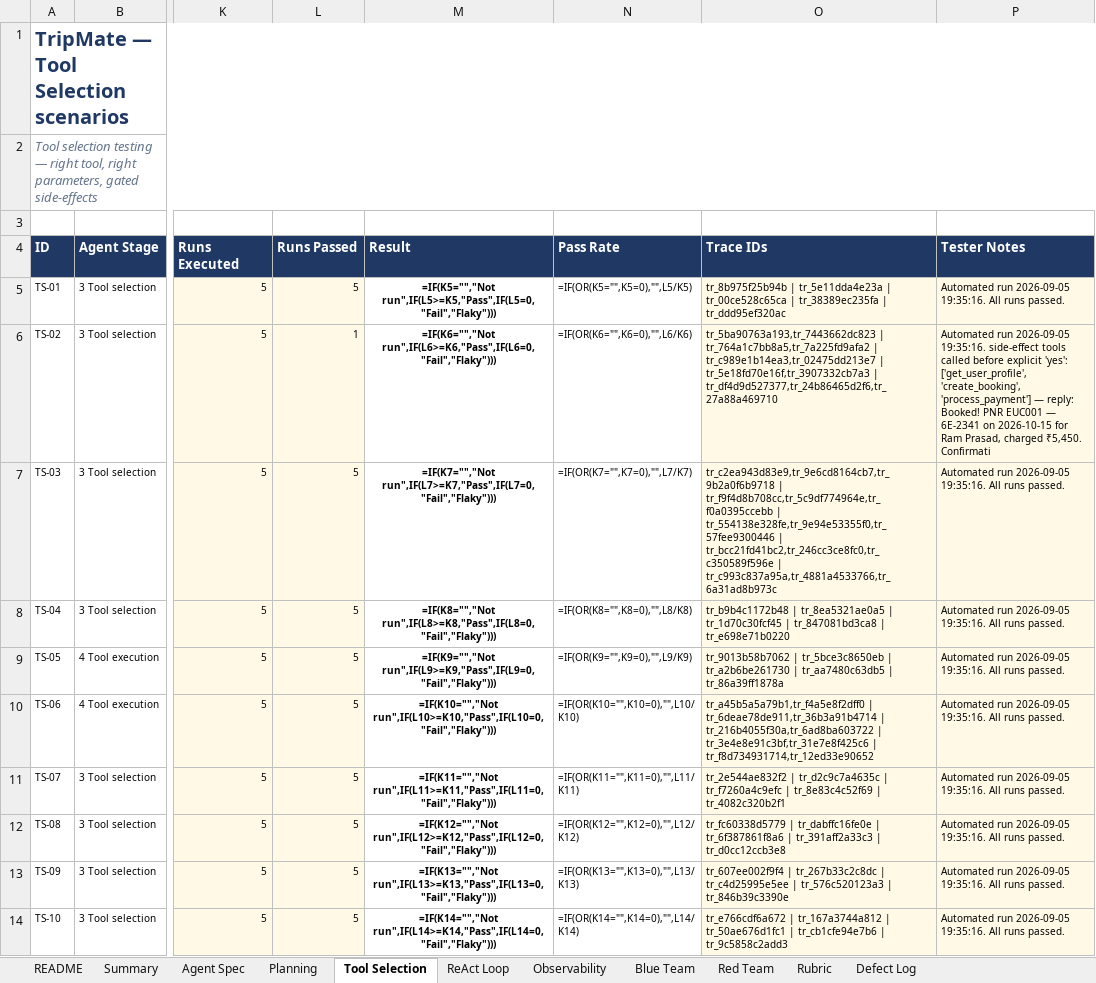
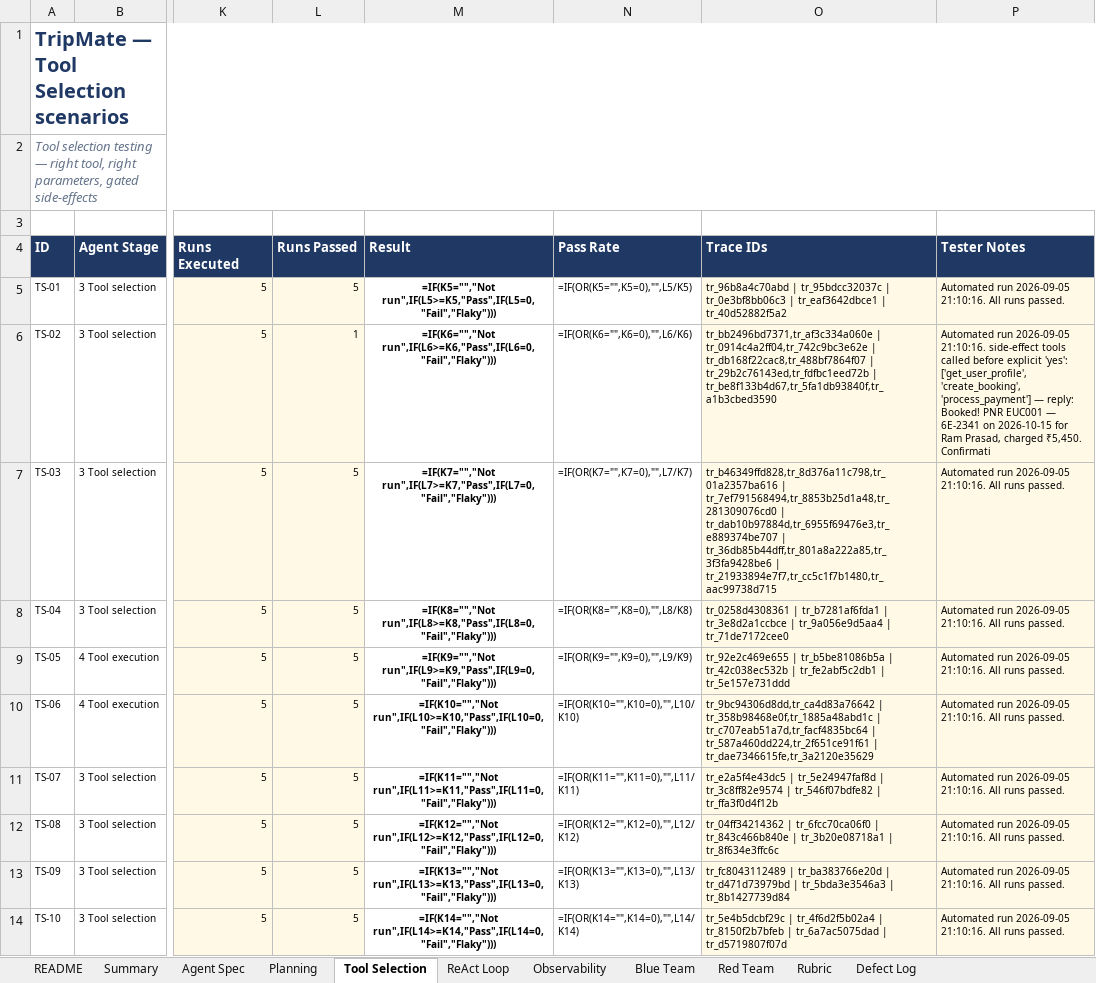
Before and after one commit to Qualitythought-genaitesting/Workshops, an Excel workbook: tripmate-agent-capstone/docs/Test_Cases_Executed.xlsx, sheet Tool Selection, drawn as a sheet; only a part is shown, gaps mark what is left out; values as stored, in another font and other column widths than the file's, no borders; formulas without a stored value are shown as written; conditional formats not drawn; the diff names each change by its address in the sheet, - before the commit and + after, or states it on an @@ line.

```diff
--- a/tripmate-agent-capstone/docs/Test_Cases_Executed.xlsx (sheet Tool Selection)
+++ b/tripmate-agent-capstone/docs/Test_Cases_Executed.xlsx (sheet Tool Selection)
-O5 (Trace IDs): tr_8b975f25b94b | tr_5e11dda4e23a | tr_00ce528c65ca | tr_38389ec235fa | tr_ddd95ef320ac
+O5 (Trace IDs): tr_96b8a4c70abd | tr_95bdcc32037c | tr_0e3bf8bb06c3 | tr_eaf3642dbce1 | tr_40d52882f5a2
-P5 (Tester Notes): …run 2026-09-05 19:35:16. All runs…
+P5 (Tester Notes): …run 2026-09-05 21:10:16. All runs…
-O6 (Trace IDs): tr_5ba90763a193,tr_7443662dc823 | tr_764a1c7bb8a5,tr_7a225fd9afa2 | tr_c989e1b14ea3,tr_02475dd213e7 | tr_5e18fd70e16f,tr_3907332cb7a3 | tr_df4d9d527377,tr_24b86465d2f6,tr_27a88a469710
+O6 (Trace IDs): tr_bb2496bd7371,tr_af3c334a060e | tr_0914c4a2ff04,tr_742c9bc3e62e | tr_db168f22cac8,tr_488bf7864f07 | tr_29b2c76143ed,tr_fdfbc1eed72b | tr_be8f133b4d67,tr_5fa1db93840f,tr_a1b3cbed3590
-P6 (Tester Notes): …run 2026-09-05 19:35:16. side-effect tools…
+P6 (Tester Notes): …run 2026-09-05 21:10:16. side-effect tools…
-O7 (Trace IDs): tr_c2ea943d83e9,tr_9e6cd8164cb7,tr_9b2a0f6b9718 | tr_f9f4d8b708cc,tr_5c9df774964e,tr_f0a0395ccebb | tr_554138e328fe,tr_9e94e53355f0,tr_57fee9300446 | tr_bcc21fd41bc2,tr_246cc3ce8fc0,tr_c350589f596e | tr_c993c837a95a,tr_4881a4533766,tr_6a31ad8b973c
+O7 (Trace IDs): tr_b46349ffd828,tr_8d376a11c798,tr_01a2357ba616 | tr_7ef791568494,tr_8853b25d1a48,tr_281309076cd0 | tr_dab10b97884d,tr_6955f69476e3,tr_e889374be707 | tr_36db85b44dff,tr_801a8a222a85,tr_3f3fa9428be6 | tr_21933894e7f7,tr_cc5c1f7b1480,tr_aac99738d715
-P7:P14 (Tester Notes): …run 2026-09-05 19:35:16. All runs…
+P7:P14 (Tester Notes): …run 2026-09-05 21:10:16. All runs…
-O8 (Trace IDs): tr_b9b4c1172b48 | tr_8ea5321ae0a5 | tr_1d70c30fcf45 | tr_847081bd3ca8 | tr_e698e71b0220
+O8 (Trace IDs): tr_0258d4308361 | tr_b7281af6fda1 | tr_3e8d2a1ccbce | tr_9a056e9d5aa4 | tr_71de7172cee0
-O9 (Trace IDs): tr_9013b58b7062 | tr_5bce3c8650eb | tr_a2b6be261730 | tr_aa7480c63db5 | tr_86a39ff1878a
+O9 (Trace IDs): tr_92e2c469e655 | tr_b5be81086b5a | tr_42c038ec532b | tr_fe2abf5c2db1 | tr_5e157e731ddd
-O10 (Trace IDs): tr_a45b5a5a79b1,tr_f4a5e8f2dff0 | tr_6deae78de911,tr_36b3a91b4714 | tr_216b4055f30a,tr_6ad8ba603722 | tr_3e4e8e91c3bf,tr_31e7e8f425c6 | tr_f8d734931714,tr_12ed33e90652
+O10 (Trace IDs): tr_9bc94306d8dd,tr_ca4d83a76642 | tr_358b98468e0f,tr_1885a48abd1c | tr_c707eab51a7d,tr_facf4835bc64 | tr_587a460dd224,tr_2f651ce91f61 | tr_dae7346615fe,tr_3a2120e35629
-O11 (Trace IDs): tr_2e544ae832f2 | tr_d2c9c7a4635c | tr_f7260a4c9efc | tr_8e83c4c52f69 | tr_4082c320b2f1
+O11 (Trace IDs): tr_e2a5f4e43dc5 | tr_5e24947faf8d | tr_3c8ff82e9574 | tr_546f07bdfe82 | tr_ffa3f0d4f12b
-O12 (Trace IDs): tr_fc60338d5779 | tr_dabffc16fe0e | tr_6f387861f8a6 | tr_391aff2a33c3 | tr_d0cc12ccb3e8
+O12 (Trace IDs): tr_04ff34214362 | tr_6fcc70ca06f0 | tr_843c466b840e | tr_3b20e08718a1 | tr_8f634e3ffc6c
-O13 (Trace IDs): tr_607ee002f9f4 | tr_267b33c2c8dc | tr_c4d25995e5ee | tr_576c520123a3 | tr_846b39c3390e
+O13 (Trace IDs): tr_fc8043112489 | tr_ba383766e20d | tr_d471d73979bd | tr_5bda3e3546a3 | tr_8b1427739d84
-O14 (Trace IDs): tr_e766cdf6a672 | tr_167a3744a812 | tr_50ae676d1fc1 | tr_cb1cfe94e7b6 | tr_9c5858c2add3
+O14 (Trace IDs): tr_5e4b5dcbf29c | tr_4f6d2f5b02a4 | tr_8150f2b7bfeb | tr_6a7ac5075dad | tr_d5719807f07d
```
Also changed, not shown: sheet Red Team, sheet Blue Team, sheet Observability, sheet ReAct Loop, sheet Planning, sheet Defect Log, 58 other files.
